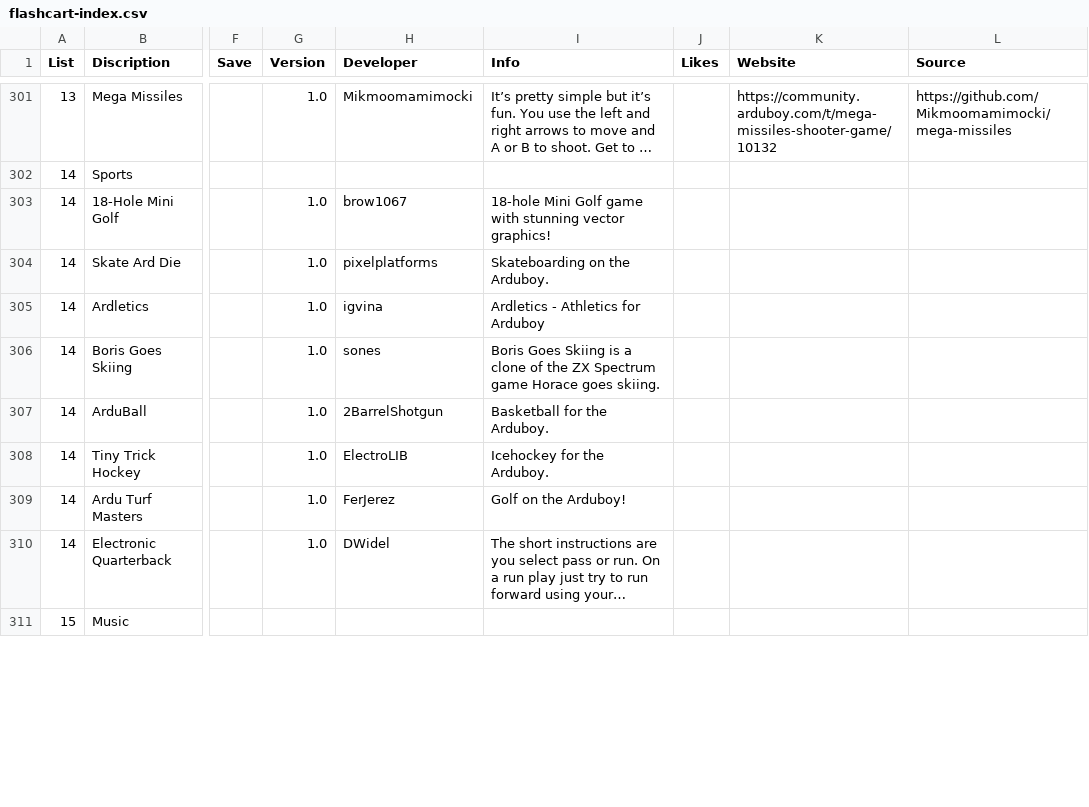
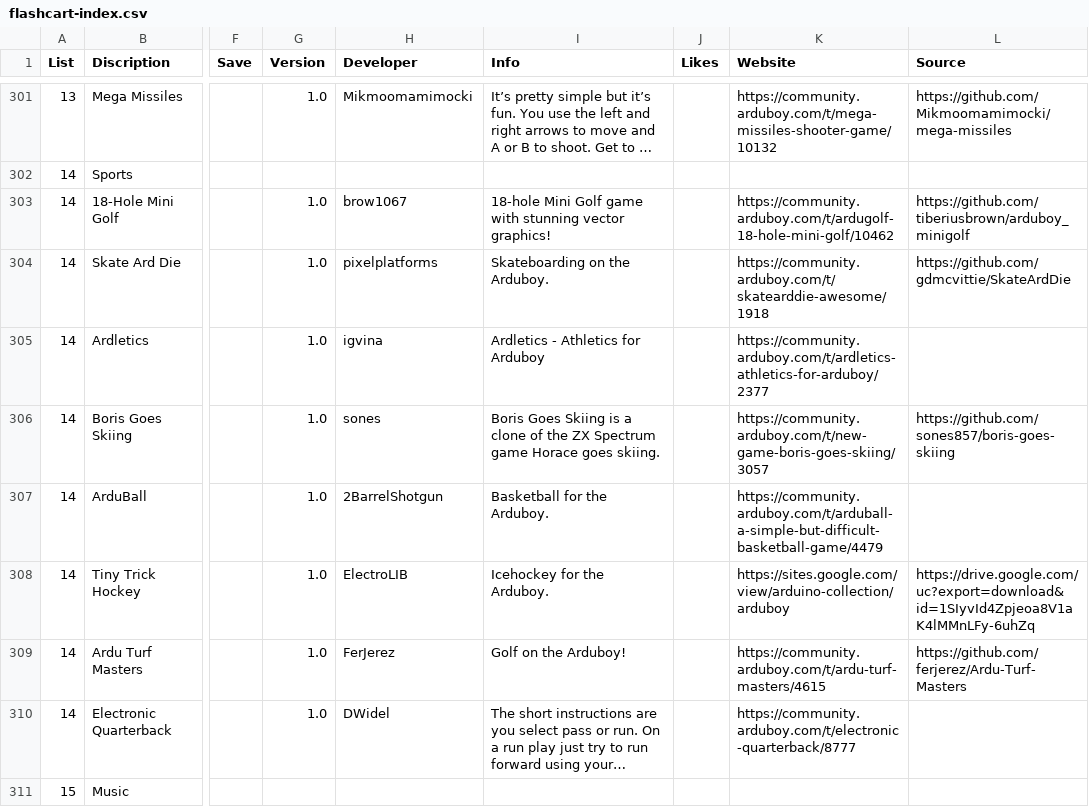
Before and after one commit to filmote/CartBuilder, a CSV file: flashcart-index.csv, drawn as a sheet; only a part is shown, gaps mark what is left out; long unchanged cells end in …; the diff covers the shown part only; the diff names each change by its address in the sheet, - before the commit and + after, or states it on an @@ line.

Commit message:
Update flashcart-index.csv

```diff
--- a/flashcart-index.csv
+++ b/flashcart-index.csv
-K303 (Website): (empty)
+K303 (Website): https://community.arduboy.com/t/ardugolf-18-hole-mini-golf/10462
-L303 (Source): (empty)
+L303 (Source): https://github.com/tiberiusbrown/arduboy_minigolf
-K304 (Website): (empty)
+K304 (Website): https://community.arduboy.com/t/skatearddie-awesome/1918
-L304 (Source): (empty)
+L304 (Source): https://github.com/gdmcvittie/SkateArdDie
-K305 (Website): (empty)
+K305 (Website): https://community.arduboy.com/t/ardletics-athletics-for-arduboy/2377
-K306 (Website): (empty)
+K306 (Website): https://community.arduboy.com/t/new-game-boris-goes-skiing/3057
-L306 (Source): (empty)
+L306 (Source): https://github.com/sones857/boris-goes-skiing
-K307 (Website): (empty)
+K307 (Website): https://community.arduboy.com/t/arduball-a-simple-but-difficult-basketball-game/4479
-K308 (Website): (empty)
+K308 (Website): https://sites.google.com/view/arduino-collection/arduboy
-L308 (Source): (empty)
+L308 (Source): https://drive.google.com/uc?export=download&id=1SIyvId4Zpjeoa8V1aK4lMMnLFy-6uhZq
-K309 (Website): (empty)
+K309 (Website): https://community.arduboy.com/t/ardu-turf-masters/4615
-L309 (Source): (empty)
+L309 (Source): https://github.com/ferjerez/Ardu-Turf-Masters
-K310 (Website): (empty)
+K310 (Website): https://community.arduboy.com/t/electronic-quarterback/8777
```
Also changed, not shown: 12 edited cells elsewhere in this file.
